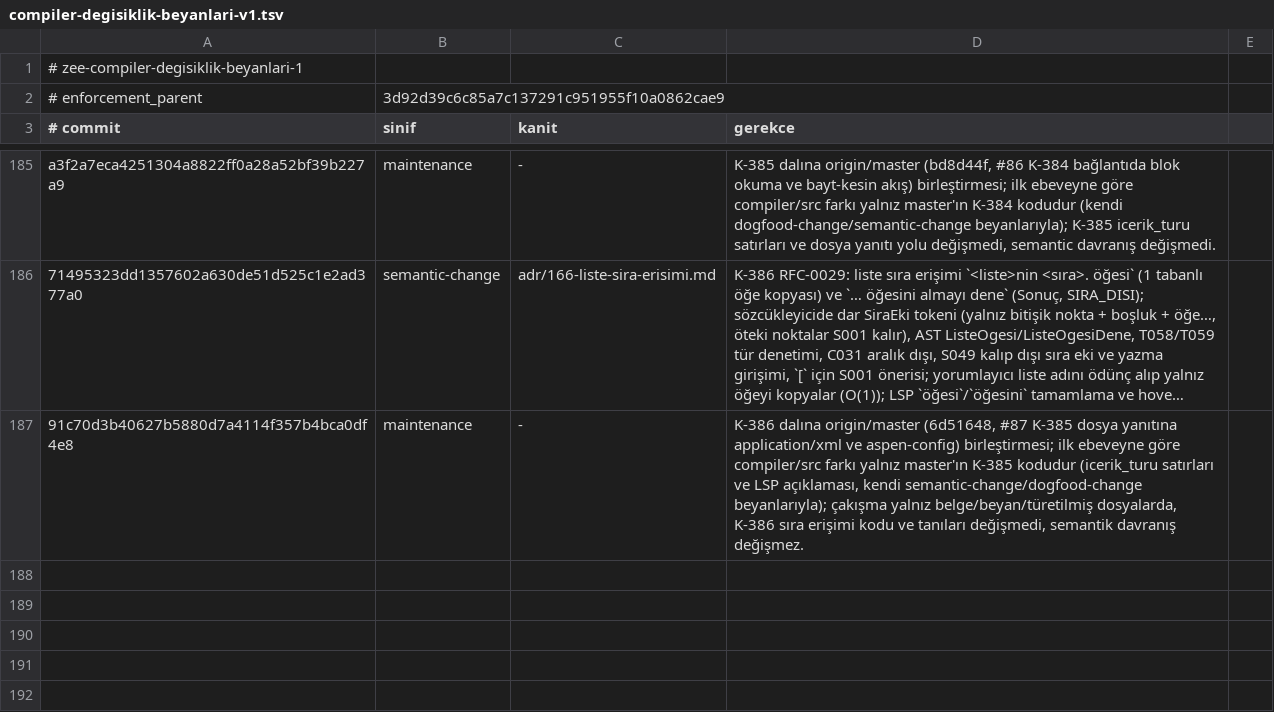
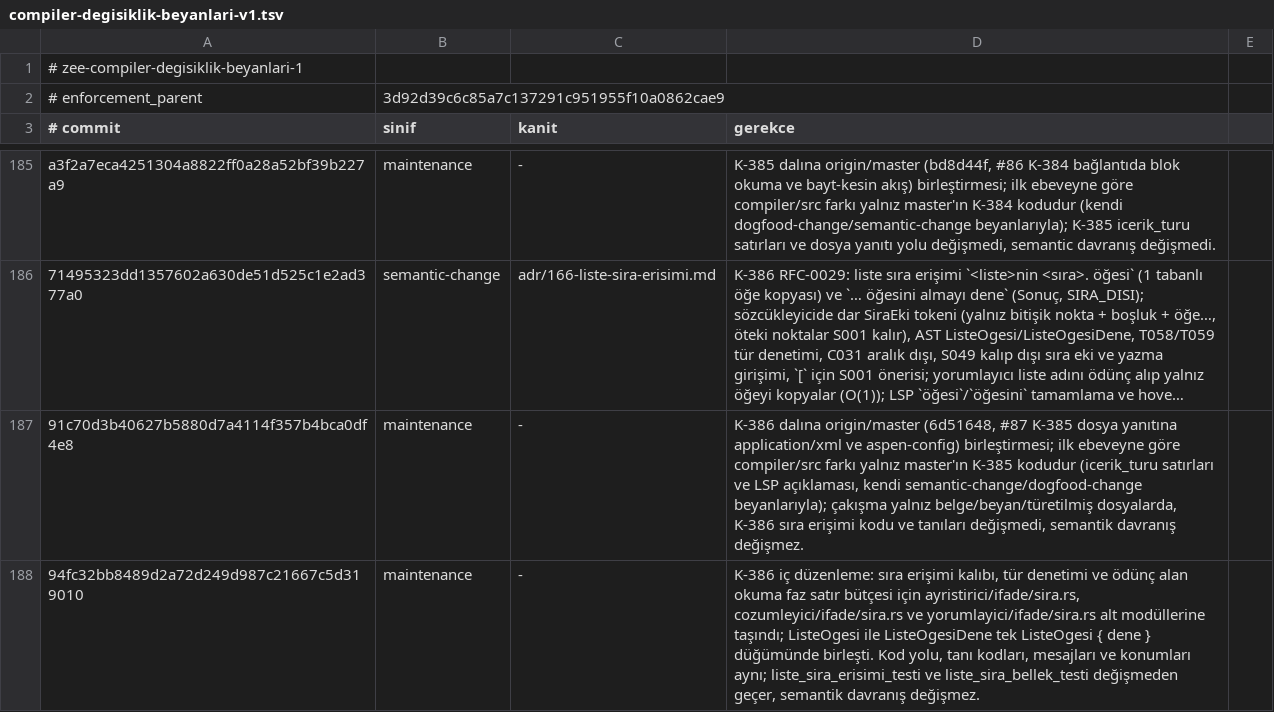
Before and after one commit to merbay-erp/zee, a TSV file: docs/compiler-degisiklik-beyanlari-v1.tsv, drawn as a sheet; only a part is shown, gaps mark what is left out; long unchanged cells end in ….

```diff
--- a/docs/compiler-degisiklik-beyanlari-v1.tsv
+++ b/docs/compiler-degisiklik-beyanlari-v1.tsv
@@ -187 +187,2 @@ a3f2a7eca4251304a8822ff0a28a52bf39b227a9	maintenance	-	K-385 dalına origin/mast
 91c70d3b40627b5880d7a4114f357b4bca0df4e8	maintenance	-	K-386 dalına origin/master (6d51648, #87 K-385 dosya yanıtına application/xml ve aspen-config) birleştirmesi; ilk ebeveyne göre compiler/src farkı yalnız master'ın K-385 kodudur (icerik_turu satırları ve LSP açıklaması, kendi semantic-change/dogfood-change beyanlarıyla); çakışma yalnız belge/beyan/türetilmiş dosyalarda, K-386 sıra erişimi kodu ve tanıları değişmedi, semantik davranış değişmez.
+94fc32bb8489d2a72d249d987c21667c5d319010	maintenance	-	K-386 iç düzenleme: sıra erişimi kalıbı, tür denetimi ve ödünç alan okuma faz satır bütçesi için ayristirici/ifade/sira.rs, cozumleyici/ifade/sira.rs ve yorumlayici/ifade/sira.rs alt modüllerine taşındı; ListeOgesi ile ListeOgesiDene tek ListeOgesi { dene } düğümünde birleşti. Kod yolu, tanı kodları, mesajları ve konumları aynı; liste_sira_erisimi_testi ve liste_sira_bellek_testi değişmeden geçer, semantik davranış değişmez.
```
Also changed, not shown: docs/core-freeze-beyanlari-v1.tsv, 1 other file.
